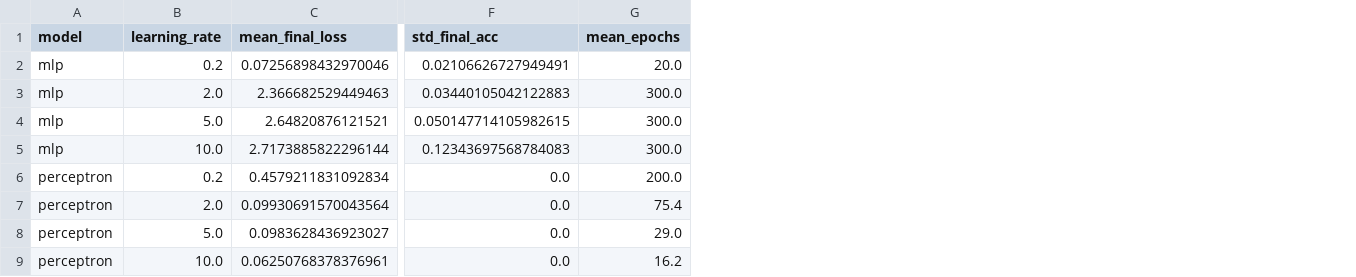
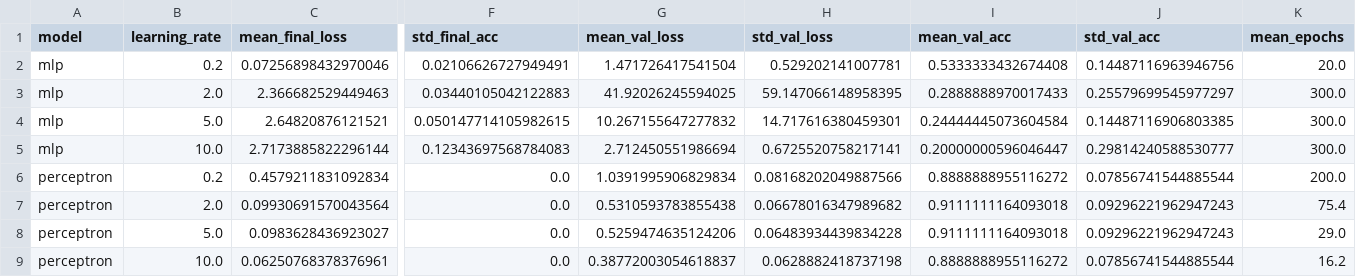
Before and after one commit to Alpegre/TFG_CODE, a CSV file: results/metrics/hyperparam_summary.csv, drawn as a sheet; only a part is shown, gaps mark what is left out; the diff names each change by its address in the sheet, - before the commit and + after, or states it on an @@ line.

```diff
--- a/results/metrics/hyperparam_summary.csv
+++ b/results/metrics/hyperparam_summary.csv
+column G (mean_val_loss), rows 2-9: 1.471726417541504 | 41.92026245594025 | 10.267155647277832 | 2.712450551986694 | 1.0391995906829834 | 0.5310593783855438 | 0.5259474635124206 | 0.38772003054618837
+column H (std_val_loss), rows 2-9: 0.529202141007781 | 59.147066148958395 | 14.717616380459301 | 0.6725520758217141 | 0.08168202049887566 | 0.06678016347989682 | 0.06483934439834228 | 0.0628882418737198
+column I (mean_val_acc), rows 2-9: 0.5333333432674408 | 0.2888888970017433 | 0.24444445073604584 | 0.20000000596046447 | 0.8888888955116272 | 0.9111111164093018 | 0.9111111164093018 | 0.8888888955116272
+column J (std_val_acc), rows 2-9: 0.14487116963946756 | 0.25579699545977297 | 0.14487116906803385 | 0.29814240588530777 | 0.07856741544885544 | 0.09296221962947243 | 0.09296221962947243 | 0.07856741544885544
```
Also changed, not shown: results/metrics/hyperparam_results.csv, results/metrics/mlp_history.csv, 38 other files.
